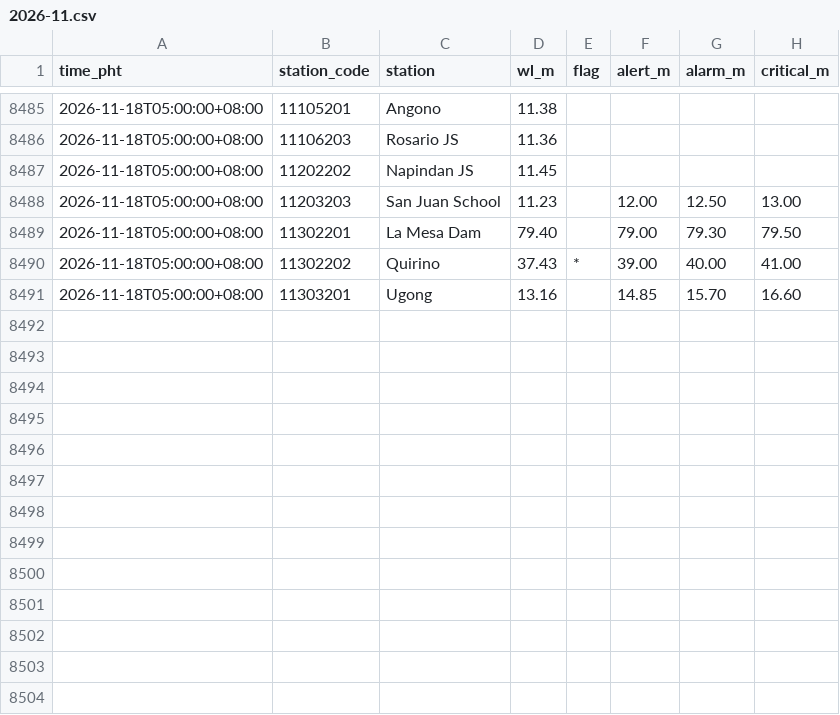
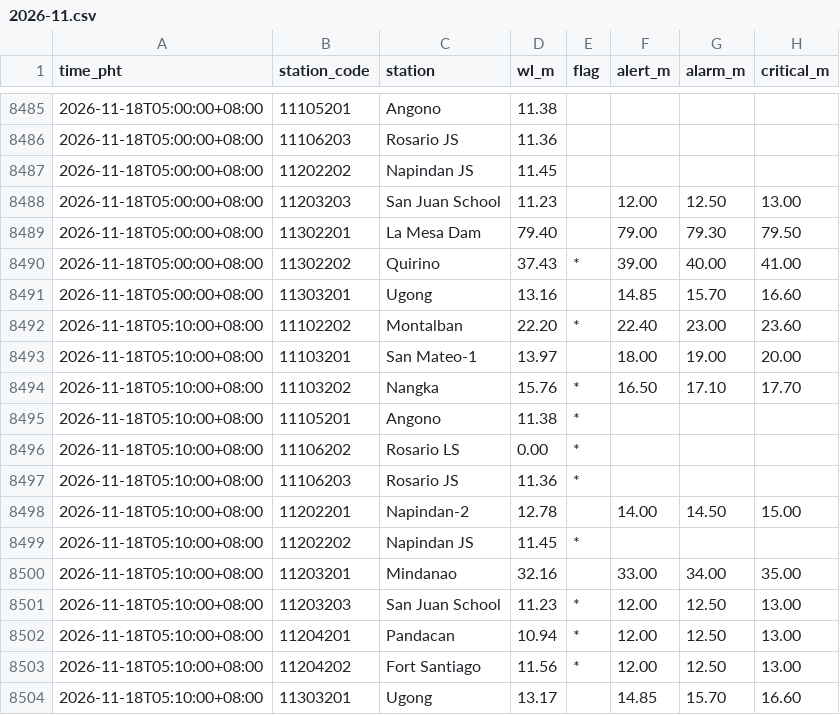
Before and after one commit to krystasis/ph-hazards, a CSV file: data/river_levels/2026-11.csv, drawn as a sheet; only a part is shown, gaps mark what is left out; the diff names each change by its address in the sheet, - before the commit and + after, or states it on an @@ line.

```diff
--- a/data/river_levels/2026-11.csv
+++ b/data/river_levels/2026-11.csv
+row 8492: 2026-11-18T05:10:00+08:00 | 11102202 | Montalban | 22.20 | * | 22.40 | 23.00 | 23.60
+row 8493: 2026-11-18T05:10:00+08:00 | 11103201 | San Mateo-1 | 13.97 |  | 18.00 | 19.00 | 20.00
+row 8494: 2026-11-18T05:10:00+08:00 | 11103202 | Nangka | 15.76 | * | 16.50 | 17.10 | 17.70
+row 8495: 2026-11-18T05:10:00+08:00 | 11105201 | Angono | 11.38 | *
+row 8496: 2026-11-18T05:10:00+08:00 | 11106202 | Rosario LS | 0.00 | *
+row 8497: 2026-11-18T05:10:00+08:00 | 11106203 | Rosario JS | 11.36 | *
+row 8498: 2026-11-18T05:10:00+08:00 | 11202201 | Napindan-2 | 12.78 |  | 14.00 | 14.50 | 15.00
+row 8499: 2026-11-18T05:10:00+08:00 | 11202202 | Napindan JS | 11.45 | *
+row 8500: 2026-11-18T05:10:00+08:00 | 11203201 | Mindanao | 32.16 |  | 33.00 | 34.00 | 35.00
+row 8501: 2026-11-18T05:10:00+08:00 | 11203203 | San Juan School | 11.23 | * | 12.00 | 12.50 | 13.00
+row 8502: 2026-11-18T05:10:00+08:00 | 11204201 | Pandacan | 10.94 | * | 12.00 | 12.50 | 13.00
+row 8503: 2026-11-18T05:10:00+08:00 | 11204202 | Fort Santiago | 11.56 | * | 12.00 | 12.50 | 13.00
+row 8504: 2026-11-18T05:10:00+08:00 | 11303201 | Ugong | 13.17 |  | 14.85 | 15.70 | 16.60
```
Also changed, not shown: data/earthquakes/2026-11.csv, 3 other files.
